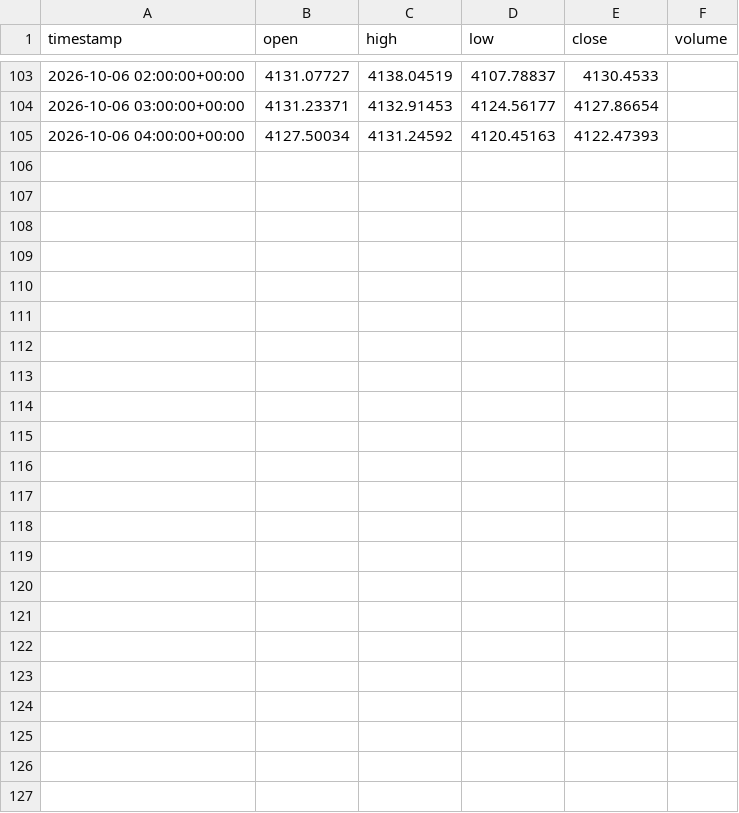
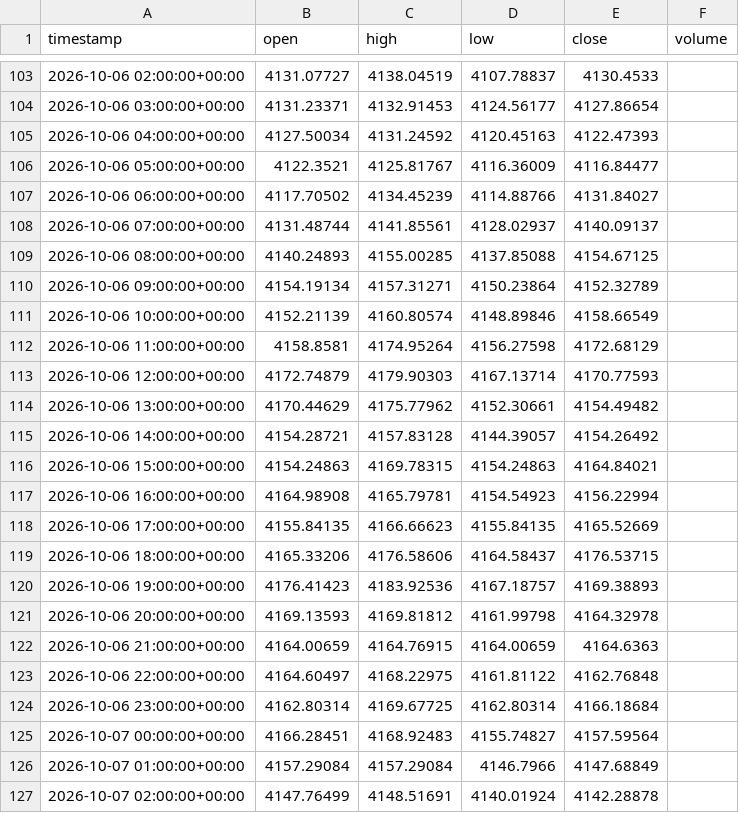
Before and after one commit to Abaan-Ur-Rahman/ai-trading-lab, a CSV file: data/forward/XAUUSD_1h.csv, drawn as a sheet; only a part is shown, gaps mark what is left out.

```diff
--- a/data/forward/XAUUSD_1h.csv
+++ b/data/forward/XAUUSD_1h.csv
@@ -105 +105,23 @@ timestamp,open,high,low,close,volume
 2026-10-06 04:00:00+00:00,4127.50034,4131.24592,4120.45163,4122.47393,
+2026-10-06 05:00:00+00:00,4122.3521,4125.81767,4116.36009,4116.84477,
+2026-10-06 06:00:00+00:00,4117.70502,4134.45239,4114.88766,4131.84027,
+2026-10-06 07:00:00+00:00,4131.48744,4141.85561,4128.02937,4140.09137,
+2026-10-06 08:00:00+00:00,4140.24893,4155.00285,4137.85088,4154.67125,
+2026-10-06 09:00:00+00:00,4154.19134,4157.31271,4150.23864,4152.32789,
+2026-10-06 10:00:00+00:00,4152.21139,4160.80574,4148.89846,4158.66549,
+2026-10-06 11:00:00+00:00,4158.8581,4174.95264,4156.27598,4172.68129,
+2026-10-06 12:00:00+00:00,4172.74879,4179.90303,4167.13714,4170.77593,
+2026-10-06 13:00:00+00:00,4170.44629,4175.77962,4152.30661,4154.49482,
+2026-10-06 14:00:00+00:00,4154.28721,4157.83128,4144.39057,4154.26492,
+2026-10-06 15:00:00+00:00,4154.24863,4169.78315,4154.24863,4164.84021,
+2026-10-06 16:00:00+00:00,4164.98908,4165.79781,4154.54923,4156.22994,
+2026-10-06 17:00:00+00:00,4155.84135,4166.66623,4155.84135,4165.52669,
+2026-10-06 18:00:00+00:00,4165.33206,4176.58606,4164.58437,4176.53715,
+2026-10-06 19:00:00+00:00,4176.41423,4183.92536,4167.18757,4169.38893,
+2026-10-06 20:00:00+00:00,4169.13593,4169.81812,4161.99798,4164.32978,
+2026-10-06 21:00:00+00:00,4164.00659,4164.76915,4164.00659,4164.6363,
+2026-10-06 22:00:00+00:00,4164.60497,4168.22975,4161.81122,4162.76848,
+2026-10-06 23:00:00+00:00,4162.80314,4169.67725,4162.80314,4166.18684,
+2026-10-07 00:00:00+00:00,4166.28451,4168.92483,4155.74827,4157.59564,
+2026-10-07 01:00:00+00:00,4157.29084,4157.29084,4146.7966,4147.68849,
+2026-10-07 02:00:00+00:00,4147.76499,4148.51691,4140.01924,4142.28878,
```
Also changed, not shown: data/forward/EURUSD_1h.csv, data/forward/USDJPY_1h.csv, 2 other files.
